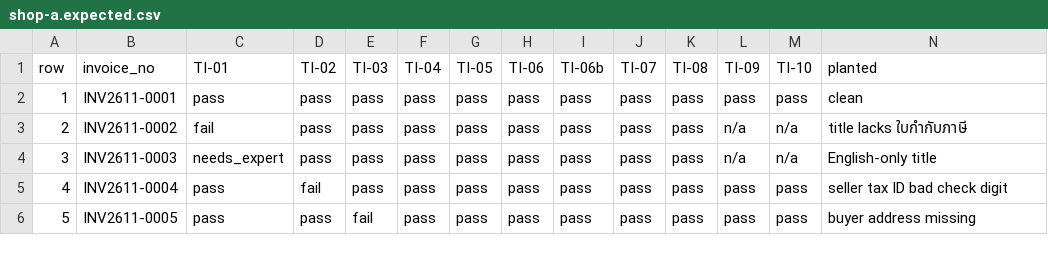
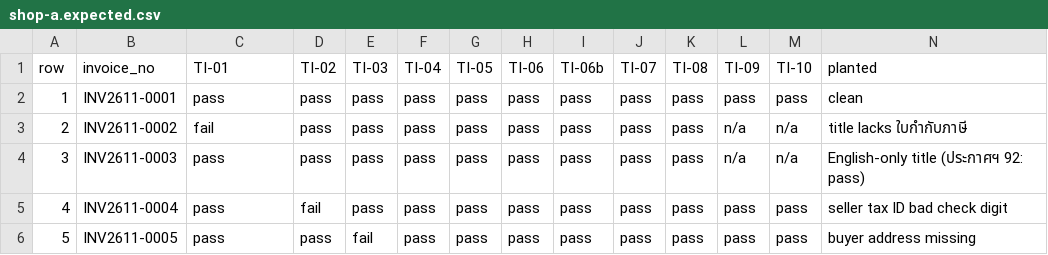
Before and after one commit to NYlA-MVS/regulation-to-code, a CSV file: rulecraft-v1/src/samples/shop-a.expected.csv, drawn as a sheet; only a part is shown.

```diff
--- a/rulecraft-v1/src/samples/shop-a.expected.csv
+++ b/rulecraft-v1/src/samples/shop-a.expected.csv
@@ -3,3 +3,3 @@
 2,INV2611-0002,fail,pass,pass,pass,pass,pass,pass,pass,pass,n/a,n/a,title lacks ใบกำกับภาษี
-3,INV2611-0003,needs_expert,pass,pass,pass,pass,pass,pass,pass,pass,n/a,n/a,English-only title
+3,INV2611-0003,pass,pass,pass,pass,pass,pass,pass,pass,pass,n/a,n/a,English-only title (ประกาศฯ 92: pass)
 4,INV2611-0004,pass,fail,pass,pass,pass,pass,pass,pass,pass,pass,pass,seller tax ID bad check digit
```
Also changed, not shown: 10 other files.
